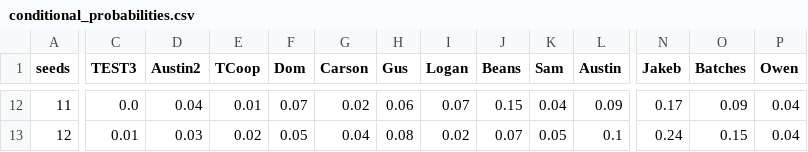
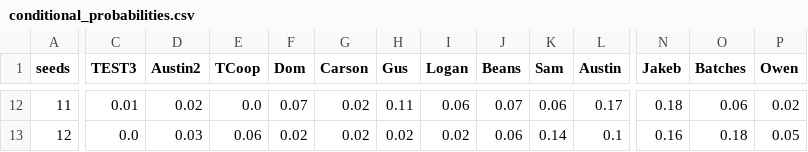
Before and after one commit to amaryans/fantasy-football-lottery, a CSV file: example_result/conditional_probabilities.csv, drawn as a sheet; only a part is shown, gaps mark what is left out; the diff covers the shown part only; the diff names each change by its address in the sheet, - before the commit and + after, or states it on an @@ line.

```diff
--- a/example_result/conditional_probabilities.csv
+++ b/example_result/conditional_probabilities.csv
-C12 (TEST3): 0.0
+C12 (TEST3): 0.01
-D12 (Austin2): 0.04
+D12 (Austin2): 0.02
-E12 (TCoop): 0.01
+E12 (TCoop): 0.0
-H12 (Gus): 0.06
+H12 (Gus): 0.11
-I12 (Logan): 0.07
+I12 (Logan): 0.06
-J12 (Beans): 0.15
+J12 (Beans): 0.07
-K12 (Sam): 0.04
+K12 (Sam): 0.06
-L12 (Austin): 0.09
+L12 (Austin): 0.17
-N12 (Jakeb): 0.17
+N12 (Jakeb): 0.18
-O12 (Batches): 0.09
+O12 (Batches): 0.06
-P12 (Owen): 0.04
+P12 (Owen): 0.02
-C13 (TEST3): 0.01
+C13 (TEST3): 0.0
-E13 (TCoop): 0.02
+E13 (TCoop): 0.06
-F13 (Dom): 0.05
+F13 (Dom): 0.02
-G13 (Carson): 0.04
+G13 (Carson): 0.02
-H13 (Gus): 0.08
+H13 (Gus): 0.02
-J13 (Beans): 0.07
+J13 (Beans): 0.06
-K13 (Sam): 0.05
+K13 (Sam): 0.14
-N13 (Jakeb): 0.24
+N13 (Jakeb): 0.16
-O13 (Batches): 0.15
+O13 (Batches): 0.18
-P13 (Owen): 0.04
+P13 (Owen): 0.05
```
Also changed, not shown: 139 edited cells elsewhere in this file, 5 other files.
